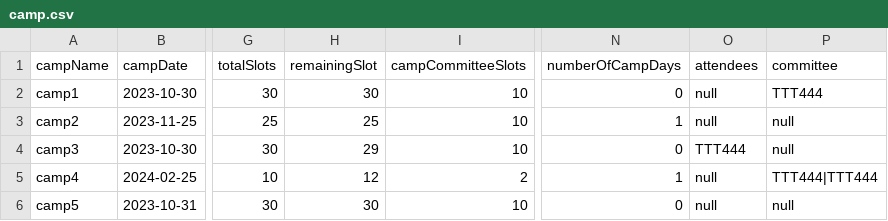
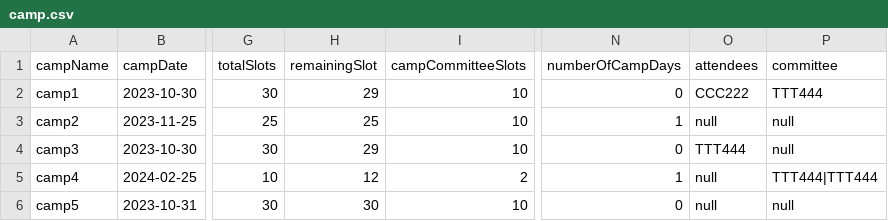
Before and after one commit to ynotevans/Camp-Registeration-Application-Project, a CSV file: CAMs App/csvdata/camp.csv, drawn as a sheet; only a part is shown, gaps mark what is left out; the diff names each change by its address in the sheet, - before the commit and + after, or states it on an @@ line.

```diff
--- a/CAMs App/csvdata/camp.csv
+++ b/CAMs App/csvdata/camp.csv
-H2 (remainingSlot): 30
+H2 (remainingSlot): 29
-O2 (attendees): null
+O2 (attendees): CCC222
```
Also changed, not shown: CAMs App/csvdata/student.csv, 18 other files.
